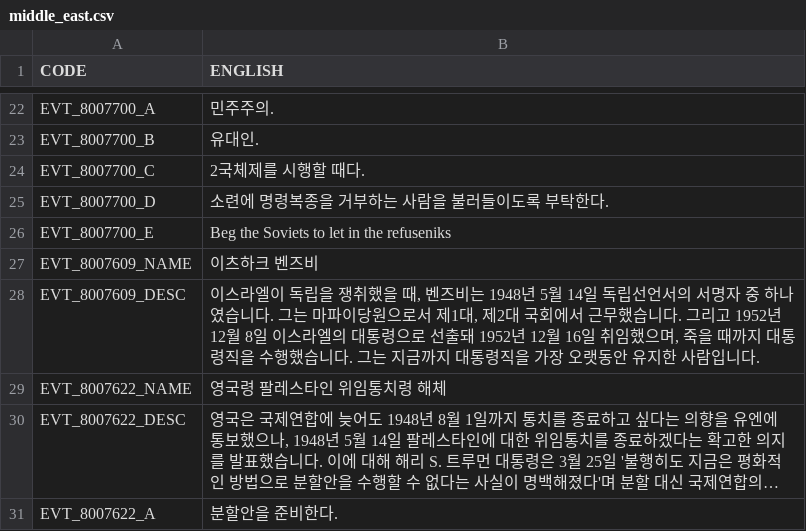
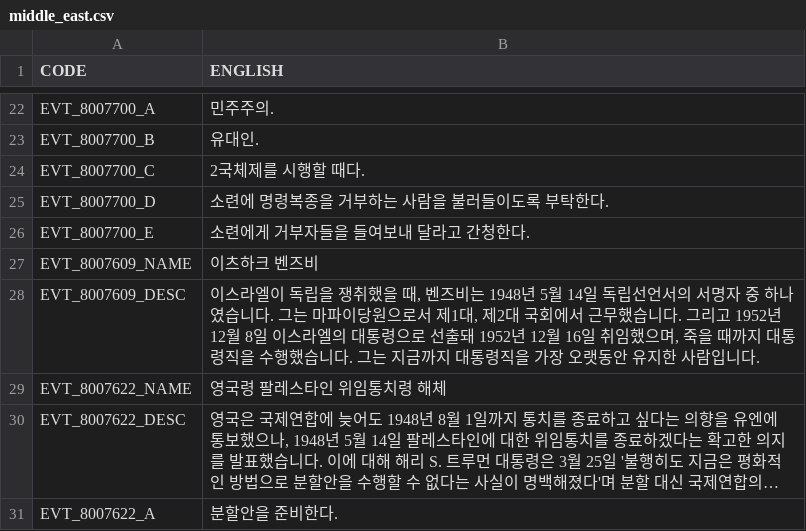
Before and after one commit to kimjeon-il/Victoria-2-CWE-KOR, a CSV file: middle_east.csv, drawn as a sheet; only a part is shown, gaps mark what is left out; long unchanged cells end in ….

Commit message:
Update middle_east.csv

```diff
--- a/middle_east.csv
+++ b/middle_east.csv
@@ -25,3 +25,3 @@ EVT_8007700_C;2국체제를 시행할 때다.;;;;;;;;;;;;;;;
 EVT_8007700_D;소련에 명령복종을 거부하는 사람을 불러들이도록 부탁한다.;;;;;;;;;;;;;;;
-EVT_8007700_E;Beg the Soviets to let in the refuseniks;;;;;;;;;;;;;;;
+EVT_8007700_E;소련에게 거부자들을 들여보내 달라고 간청한다.;;;;;;;;;;;;;;;
 EVT_8007609_NAME;이츠하크 벤즈비;;;;;;;;;;;;;;;
```
